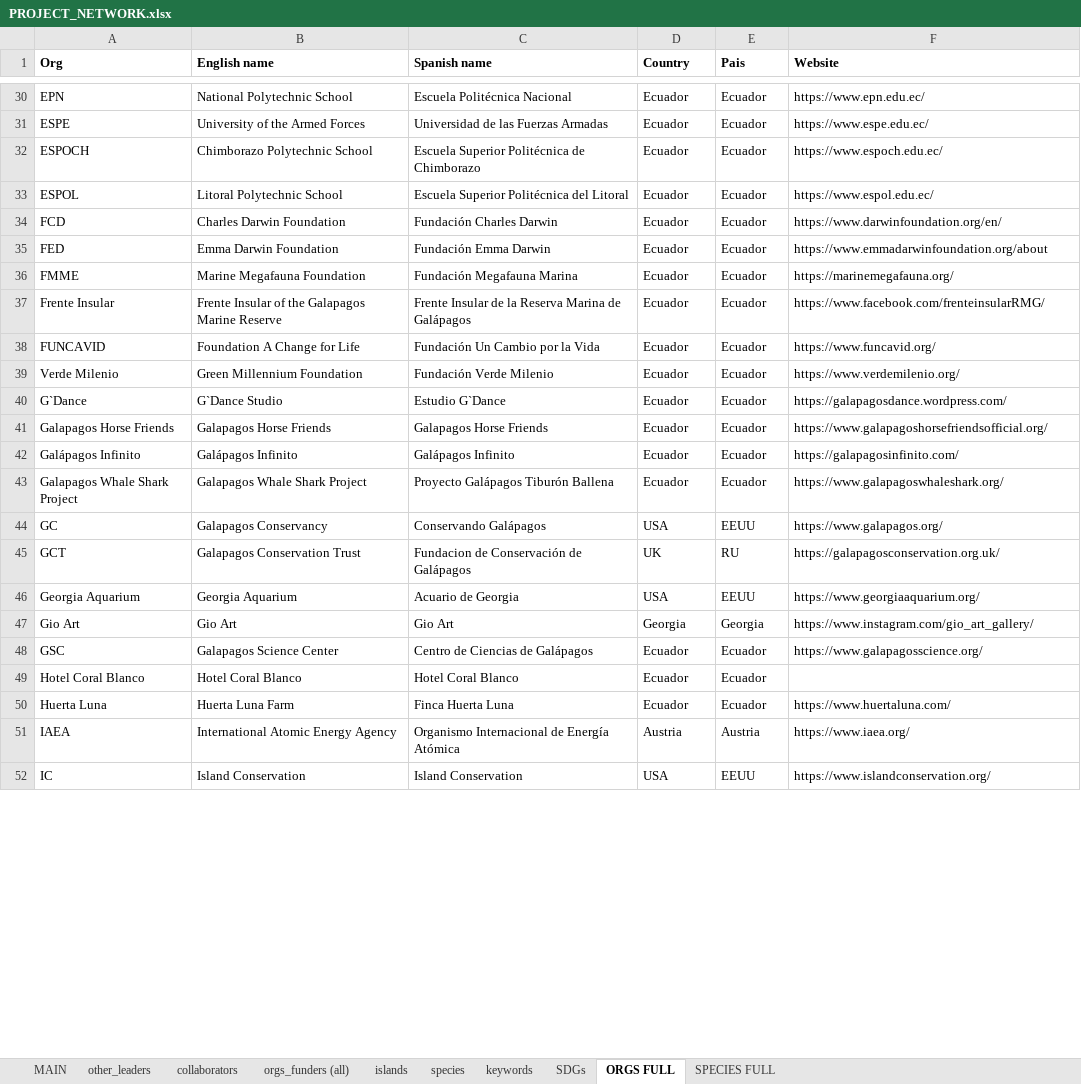
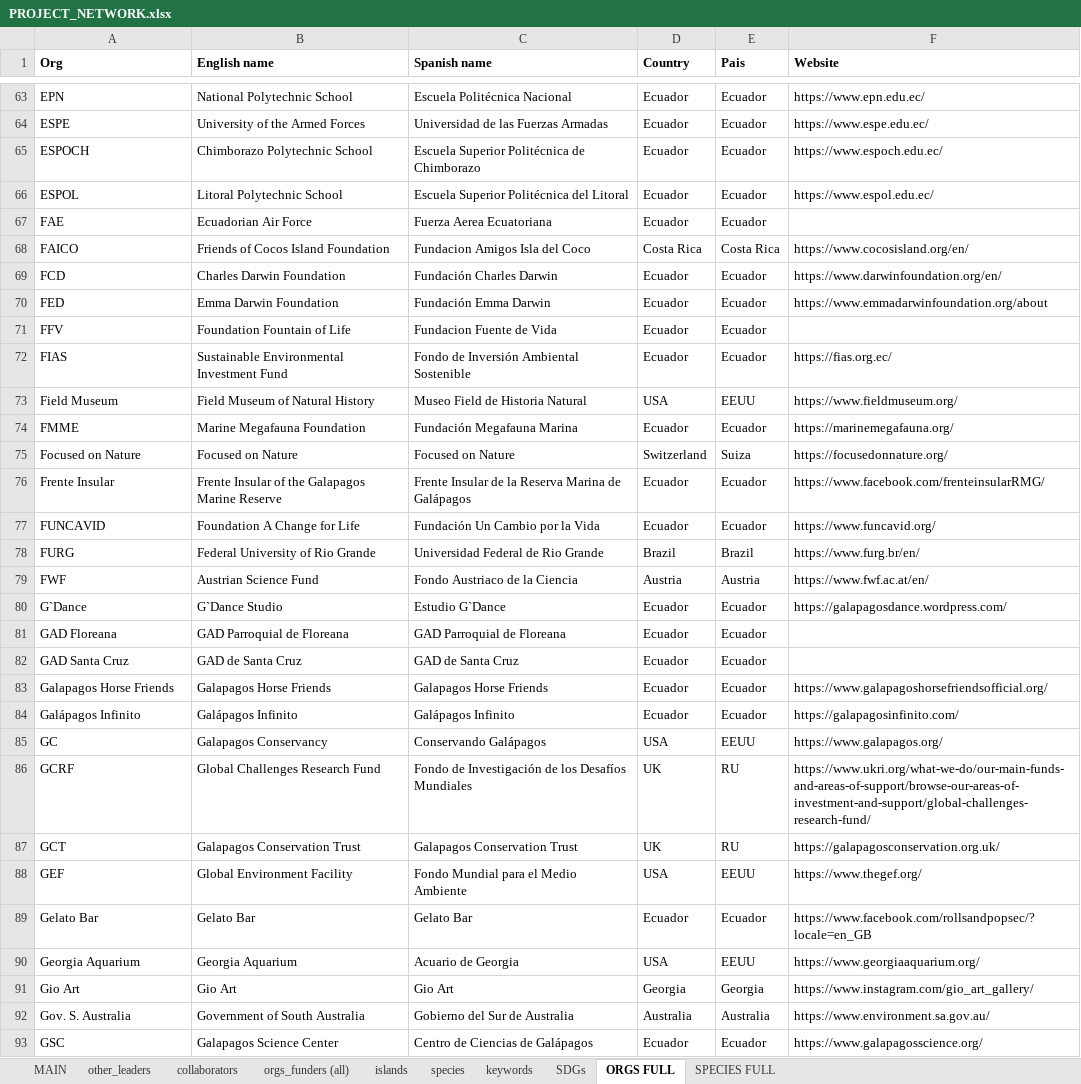
Before and after one commit to jtklein/galapagos-resnet, an Excel workbook: network_data/PROJECT_NETWORK.xlsx, sheet ORGS FULL, drawn as a sheet; only a part is shown, gaps mark what is left out; the shorter side is filled out with more unchanged rows; values as stored, in another font and other column widths than the file's, no borders; removed rows and columns are numbered as before the commit, all else as after; the diff covers the shown part only; the diff names each change by its address in the sheet, - before the commit and + after, or states it on an @@ line.

```diff
--- a/network_data/PROJECT_NETWORK.xlsx (sheet ORGS FULL)
+++ b/network_data/PROJECT_NETWORK.xlsx (sheet ORGS FULL)
+row 67: FAE | Ecuadorian Air Force | Fuerza Aerea Ecuatoriana | Ecuador | Ecuador
+row 68: FAICO | Friends of Cocos Island Foundation | Fundacion Amigos Isla del Coco | Costa Rica | Costa Rica | https://www.cocosisland.org/en/
+row 71: FFV | Foundation Fountain of Life | Fundacion Fuente de Vida | Ecuador | Ecuador
+row 72: FIAS | Sustainable Environmental Investment Fund | Fondo de Inversión Ambiental Sostenible | Ecuador | Ecuador | https://fias.org.ec/
+row 73: Field Museum | Field Museum of Natural History | Museo Field de Historia Natural | USA | EEUU | https://www.fieldmuseum.org/
+row 75: Focused on Nature | Focused on Nature | Focused on Nature | Switzerland | Suiza | https://focusedonnature.org/
@@ row 39 moved to row 276: Verde Milenio @@
+row 78: FURG | Federal University of Rio Grande | Universidad Federal de Rio Grande | Brazil | Brazil | https://www.furg.br/en/
+row 79: FWF | Austrian Science Fund | Fondo Austriaco de la Ciencia | Austria | Austria | https://www.fwf.ac.at/en/
+row 81: GAD Floreana | GAD Parroquial de Floreana | GAD Parroquial de Floreana | Ecuador | Ecuador
+row 82: GAD Santa Cruz | GAD de Santa Cruz | GAD de Santa Cruz | Ecuador | Ecuador
-row 43: Galapagos Whale Shark Project | Galapagos Whale Shark Project | Proyecto Galápagos Tiburón Ballena | Ecuador | Ecuador | https://www.galapagoswhaleshark.org/
+row 86: GCRF | Global Challenges Research Fund | Fondo de Investigación de los Desafíos Mundiales | UK | RU | https://www.ukri.org/what-we-do/our-main-funds-and-areas-of-support/browse-our-areas-of-investment-and-support/global-challenges-research-fund/
-C87 (Spanish name): Fundacion de Conservación de Galápagos
+C87 (Spanish name): Galapagos Conservation Trust
+row 88: GEF | Global Environment Facility | Fondo Mundial para el Medio Ambiente | USA | EEUU | https://www.thegef.org/
+row 89: Gelato Bar | Gelato Bar | Gelato Bar | Ecuador | Ecuador | https://www.facebook.com/rollsandpopsec/?locale=en_GB
+row 92: Gov. S. Australia | Government of South Australia | Gobierno del Sur de Australia | Australia | Australia | https://www.environment.sa.gov.au/
```
Also changed, not shown: 138 added rows, 1 removed row, 10 moved rows, 18 edited cells and cell formats elsewhere in this sheet, sheet collaborators, sheet orgs_funders (all), sheet islands, sheet species, sheet MAIN, sheet SPECIES FULL, 3 more sheets, formulas that keep their value.
